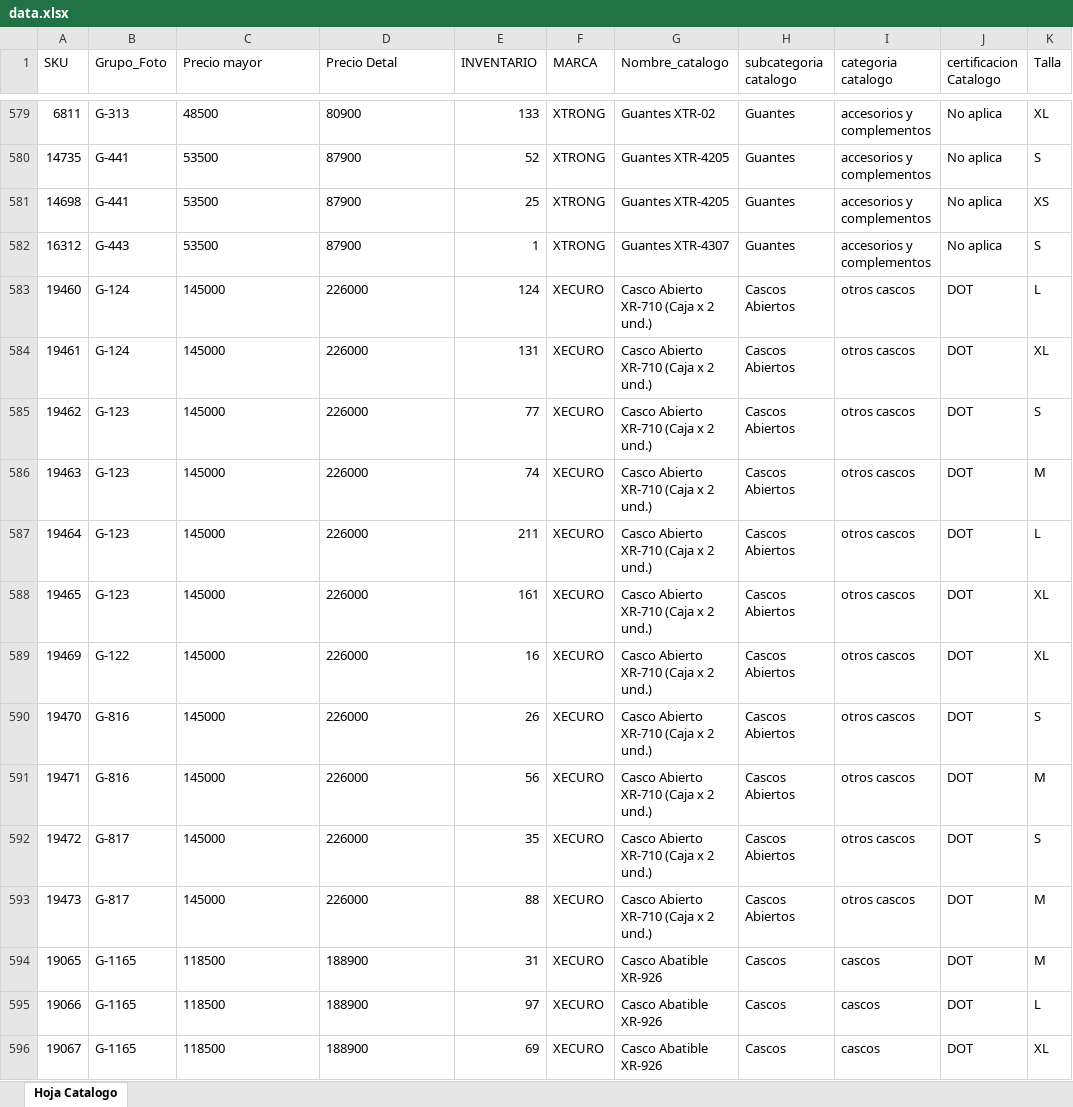
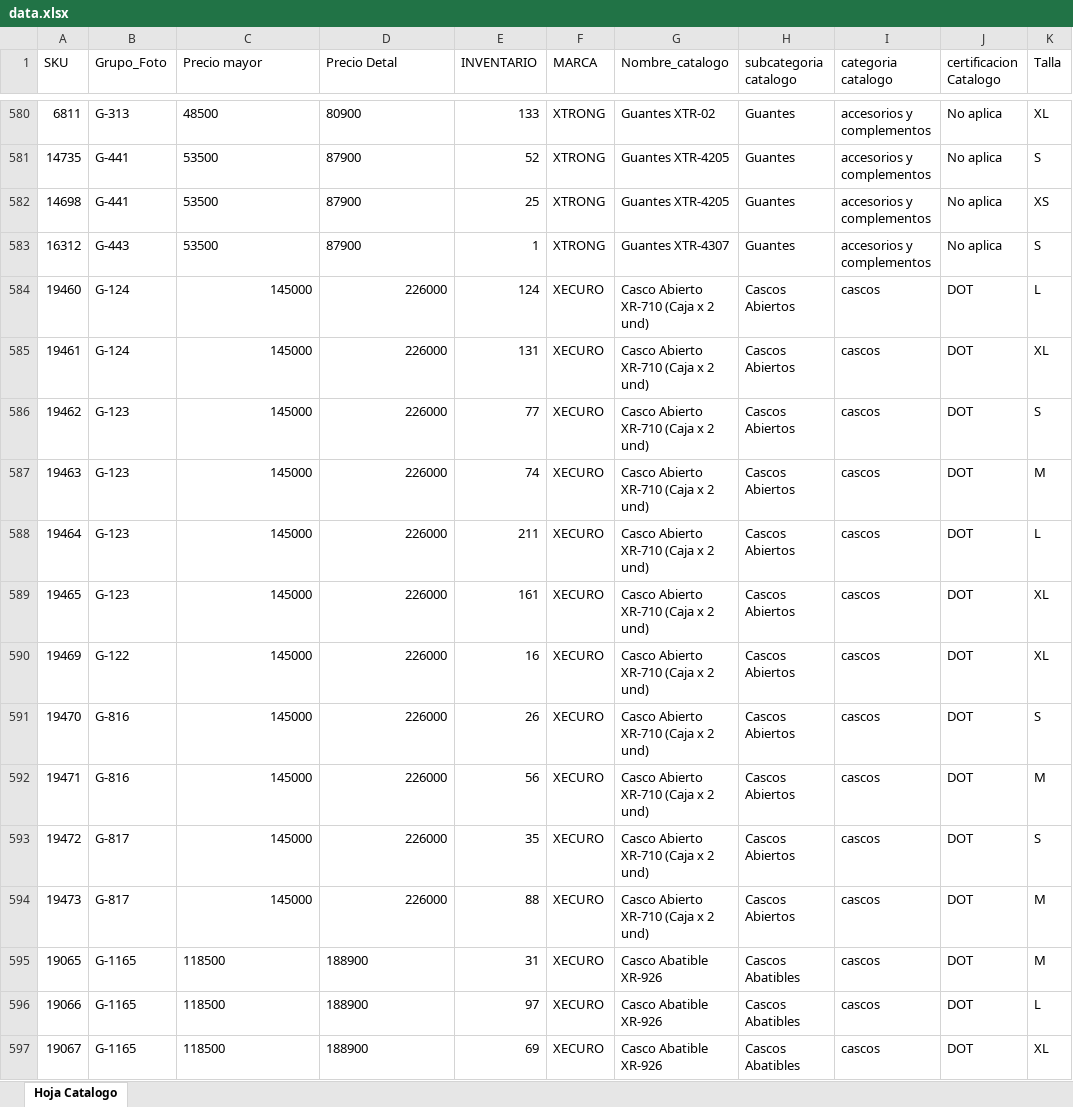
Before and after one commit to xtronghelmets/accemotos-catalogo-pdf-railway, an Excel workbook: data/data.xlsx, sheet Hoja Catalogo, drawn as a sheet; only a part is shown, gaps mark what is left out; values as stored, in another font and other column widths than the file's, no borders; addresses are those after the commit; the diff covers the shown part only; the diff names each change by its address in the sheet, - before the commit and + after, or states it on an @@ line.

Commit message:
Actualizar catalogo 24092026

```diff
--- a/data/data.xlsx (sheet Hoja Catalogo)
+++ b/data/data.xlsx (sheet Hoja Catalogo)
-C584:D594 alignment: left
+C584:D594 alignment: right
-G584:G594 (Nombre_catalogo): Casco Abierto XR-710 (Caja x 2 und.)
+G584:G594 (Nombre_catalogo): Casco Abierto XR-710 (Caja x 2 und)
-I584:I594 (categoria catalogo): otros cascos
+I584:I594 (categoria catalogo): cascos
-H595:H597 (subcategoria catalogo): Cascos
+H595:H597 (subcategoria catalogo): Cascos Abatibles
```
Also changed, not shown: 1 added row, 154 edited cells and cell formats elsewhere in this sheet, 1 other file.
